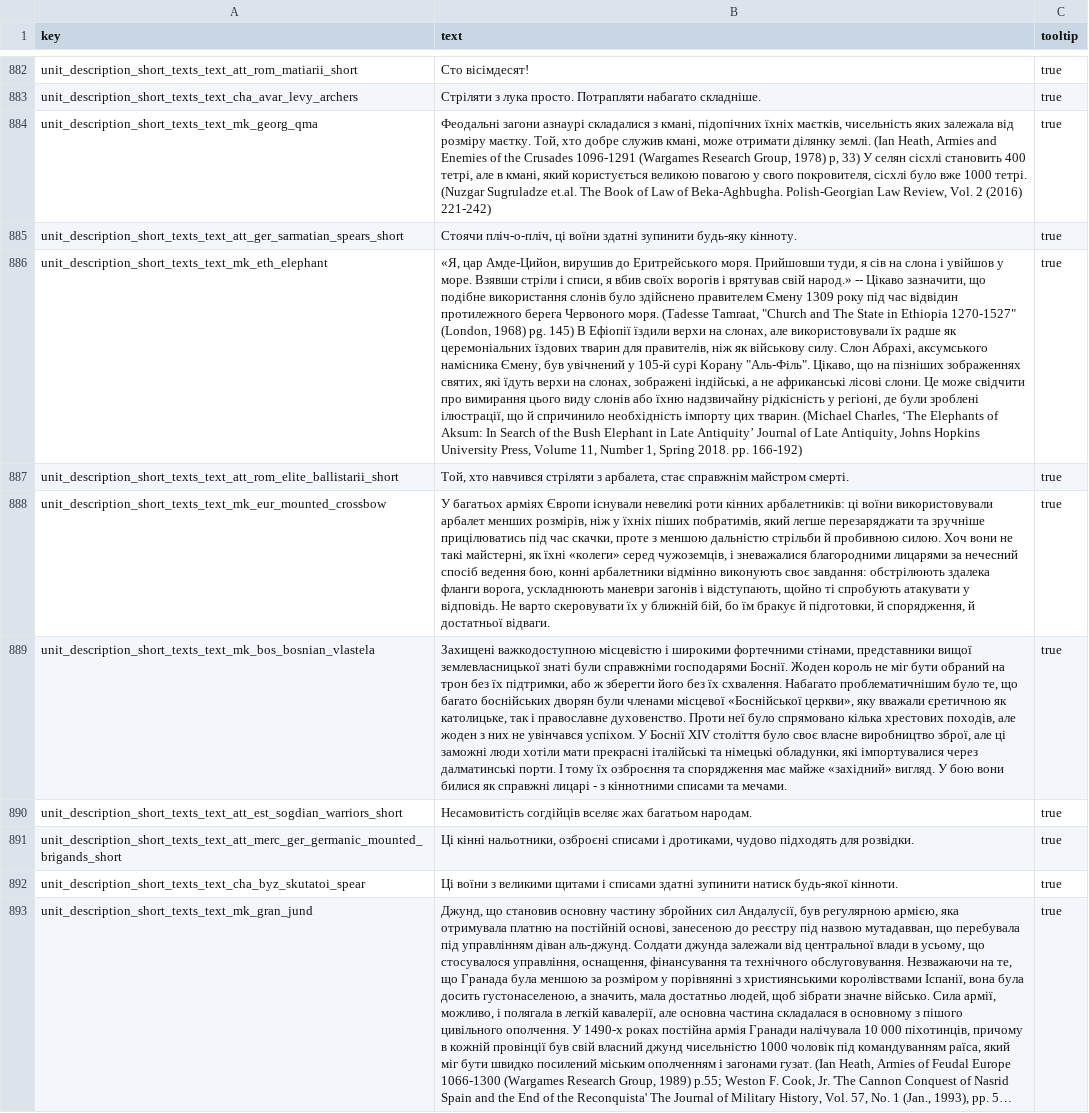
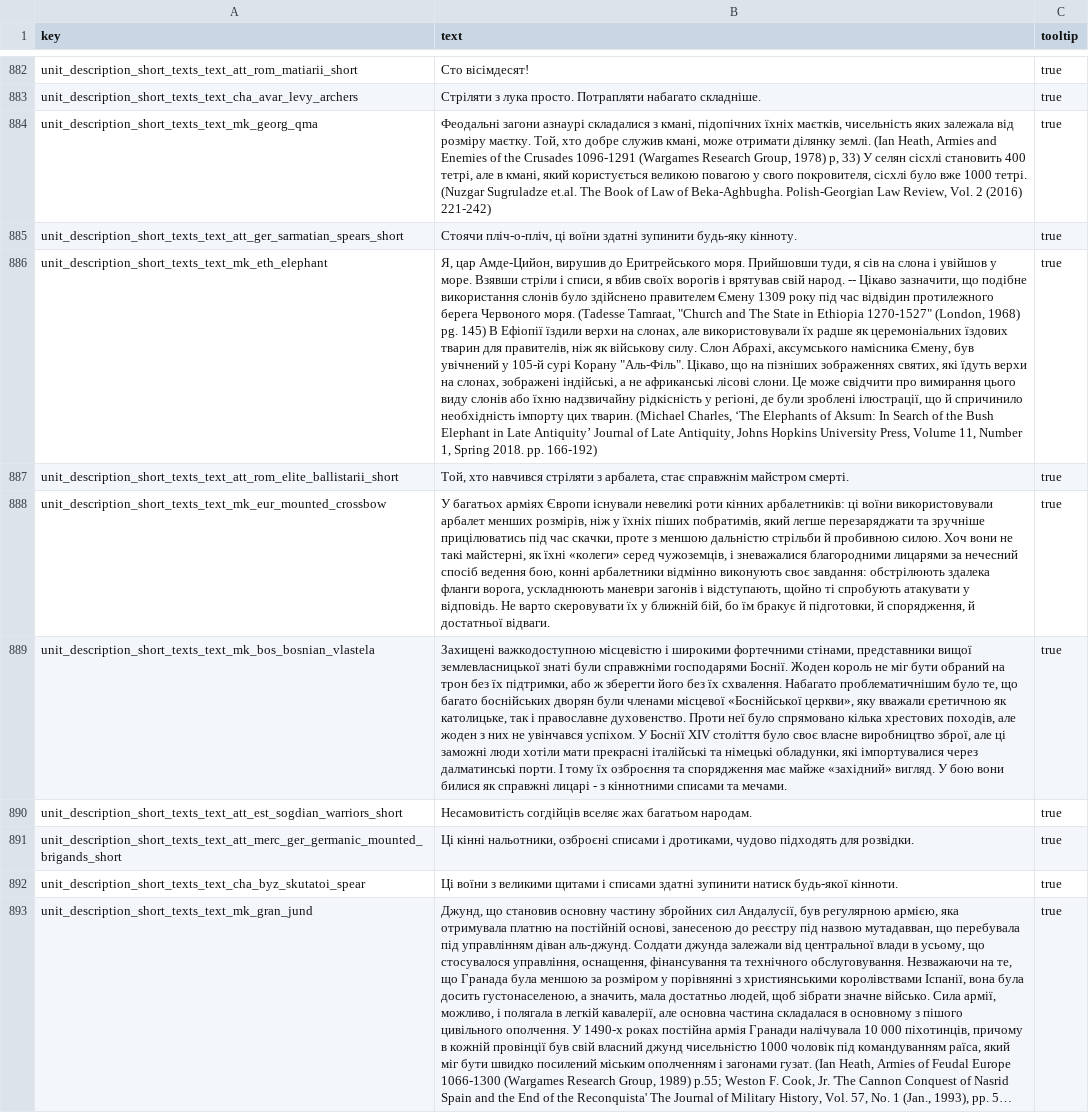
Before and after one commit to mshdevtech/mk1212ad_ukrainian_translation, a TSV file: translation/text/db/unit_description_short_texts.loc.tsv, drawn as a sheet; only a part is shown, gaps mark what is left out; long unchanged cells end in …; the diff names each change by its address in the sheet, - before the commit and + after, or states it on an @@ line.

Commit message:
повернуті звичайні лапки

```diff
--- a/translation/text/db/unit_description_short_texts.loc.tsv
+++ b/translation/text/db/unit_description_short_texts.loc.tsv
-B886 (text): «Я, цар Амде-Цийон, вирушив до Еритрейського моря. Прийшовши туди, я сів на слона і увійшов у море. Взявши стріли і списи, я вбив своїх ворогів і врятував свій народ.» -- Цікаво…
+B886 (text): Я, цар Амде-Цийон, вирушив до Еритрейського моря. Прийшовши туди, я сів на слона і увійшов у море. Взявши стріли і списи, я вбив своїх ворогів і врятував свій народ. -- Цікаво…
```
